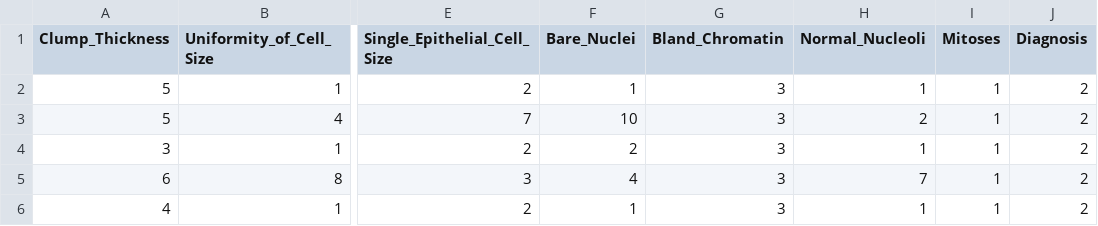
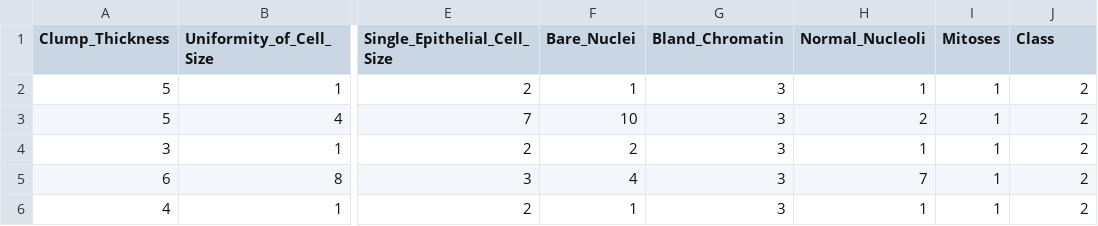
Before and after one commit to AvaAvarai/Java_Tabular_Vis_Toolkit, a CSV file: datasets/benchmark_datasets/breast-cancer-wisconsin-diagnostic.csv, drawn as a sheet; only a part is shown, gaps mark what is left out; the diff names each change by its address in the sheet, - before the commit and + after, or states it on an @@ line.

```diff
--- a/datasets/benchmark_datasets/breast-cancer-wisconsin-diagnostic.csv
+++ b/datasets/benchmark_datasets/breast-cancer-wisconsin-diagnostic.csv
-J1: Diagnosis
+J1: Class
```
